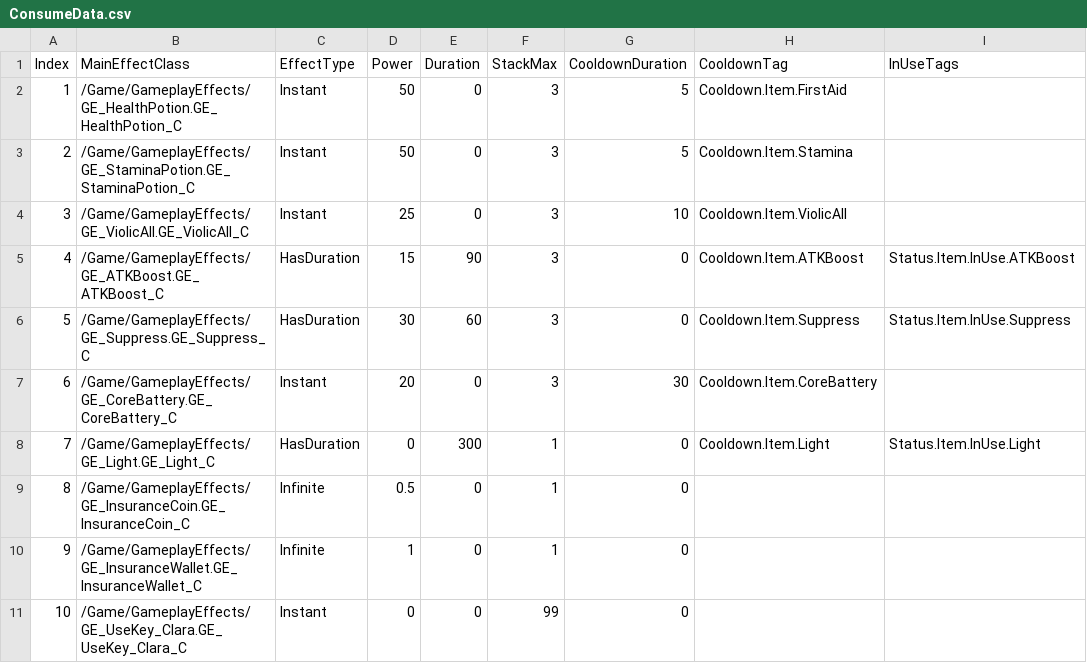
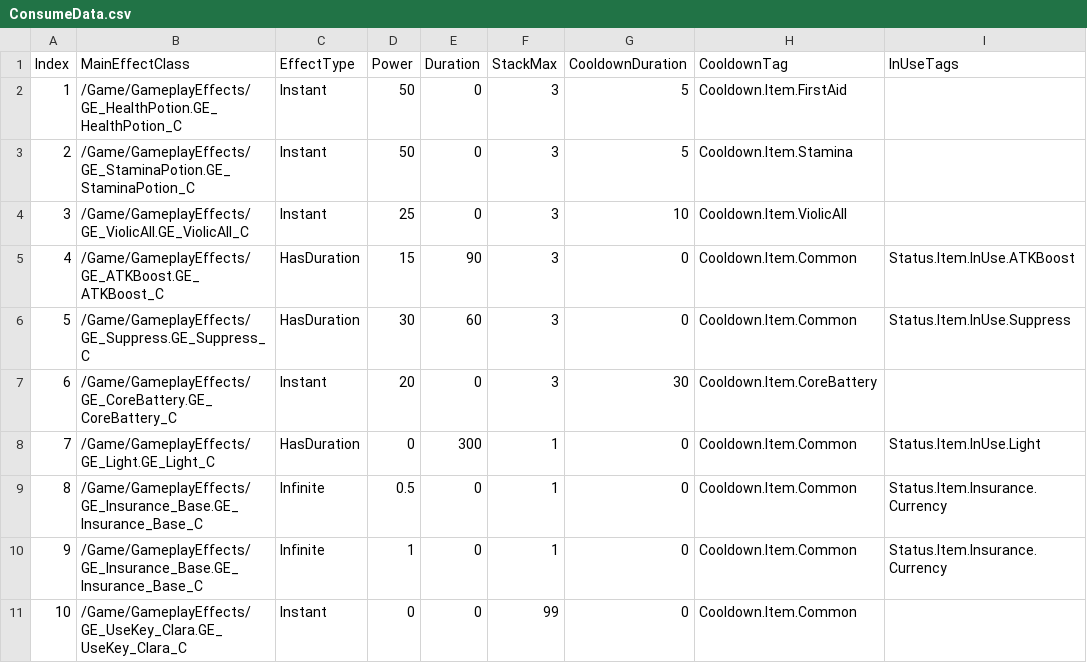
Before and after one commit to FeelJoony/KORAProject, a CSV file: Content/Data/CSV/ConsumeData.csv, drawn as a sheet.

Commit message:
[Feature] Consume DT 수정 및 Currency DT 추가

```diff
--- a/Content/Data/CSV/ConsumeData.csv
+++ b/Content/Data/CSV/ConsumeData.csv
@@ -4,8 +4,8 @@ Index,MainEffectClass,EffectType,Power,Duration,StackMax,CooldownDuration,Cooldo
 3,/Game/GameplayEffects/GE_ViolicAll.GE_ViolicAll_C,Instant,25,0,3,10,Cooldown.Item.ViolicAll,
-4,/Game/GameplayEffects/GE_ATKBoost.GE_ATKBoost_C,HasDuration,15,90,3,0,Cooldown.Item.ATKBoost,Status.Item.InUse.ATKBoost
-5,/Game/GameplayEffects/GE_Suppress.GE_Suppress_C,HasDuration,30,60,3,0,Cooldown.Item.Suppress,Status.Item.InUse.Suppress
+4,/Game/GameplayEffects/GE_ATKBoost.GE_ATKBoost_C,HasDuration,15,90,3,0,Cooldown.Item.Common,Status.Item.InUse.ATKBoost
+5,/Game/GameplayEffects/GE_Suppress.GE_Suppress_C,HasDuration,30,60,3,0,Cooldown.Item.Common,Status.Item.InUse.Suppress
 6,/Game/GameplayEffects/GE_CoreBattery.GE_CoreBattery_C,Instant,20,0,3,30,Cooldown.Item.CoreBattery,
-7,/Game/GameplayEffects/GE_Light.GE_Light_C,HasDuration,0,300,1,0,Cooldown.Item.Light,Status.Item.InUse.Light
-8,/Game/GameplayEffects/GE_InsuranceCoin.GE_InsuranceCoin_C,Infinite,0.5,0,1,0,,
-9,/Game/GameplayEffects/GE_InsuranceWallet.GE_InsuranceWallet_C,Infinite,1,0,1,0,,
-10,/Game/GameplayEffects/GE_UseKey_Clara.GE_UseKey_Clara_C,Instant,0,0,99,0,,
+7,/Game/GameplayEffects/GE_Light.GE_Light_C,HasDuration,0,300,1,0,Cooldown.Item.Common,Status.Item.InUse.Light
+8,/Game/GameplayEffects/GE_Insurance_Base.GE_Insurance_Base_C,Infinite,0.5,0,1,0,Cooldown.Item.Common,Status.Item.Insurance.Currency
+9,/Game/GameplayEffects/GE_Insurance_Base.GE_Insurance_Base_C,Infinite,1,0,1,0,Cooldown.Item.Common,Status.Item.Insurance.Currency
+10,/Game/GameplayEffects/GE_UseKey_Clara.GE_UseKey_Clara_C,Instant,0,0,99,0,Cooldown.Item.Common,
```
Also changed, not shown: 7 other files.
